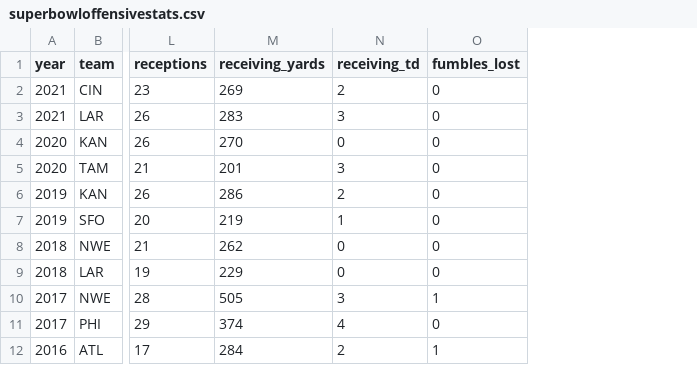
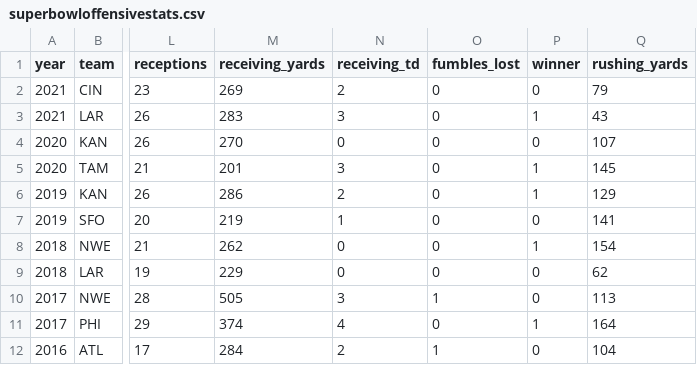
Before and after one commit to FergusSteel/datafest-hackathon, a CSV file: dat/superbowloffensivestats.csv, drawn as a sheet; only a part is shown, gaps mark what is left out; the diff names each change by its address in the sheet, - before the commit and + after, or states it on an @@ line.

Commit message:
update data

```diff
--- a/dat/superbowloffensivestats.csv
+++ b/dat/superbowloffensivestats.csv
+column P (winner), rows 2-12: 0 | 1 | 0 | 1 | 1 | 0 | 1 | 0 | 0 | 1 | 0
+column Q (rushing_yards), rows 2-12: 79 | 43 | 107 | 145 | 129 | 141 | 154 | 62 | 113 | 164 | 104
```
